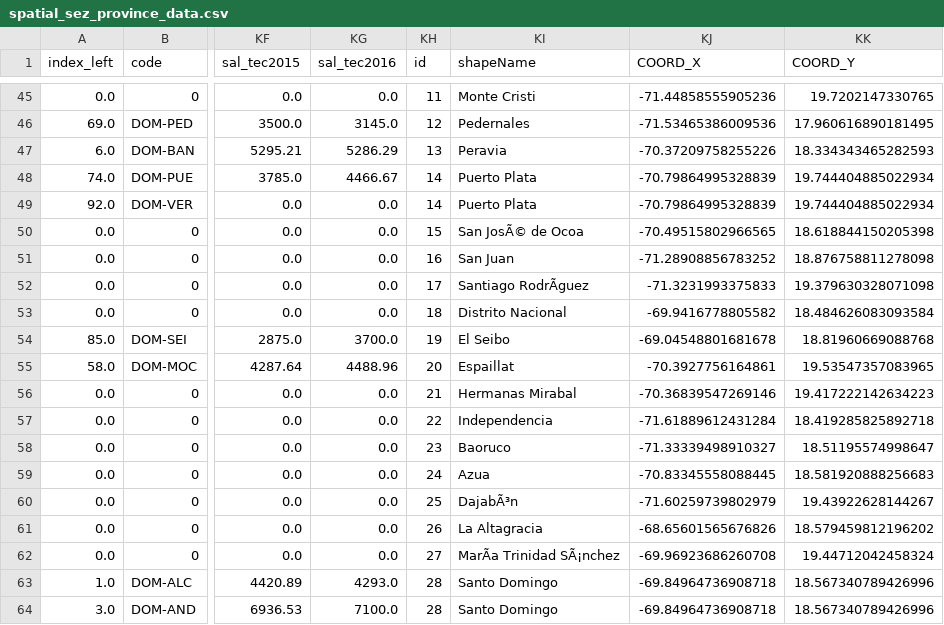
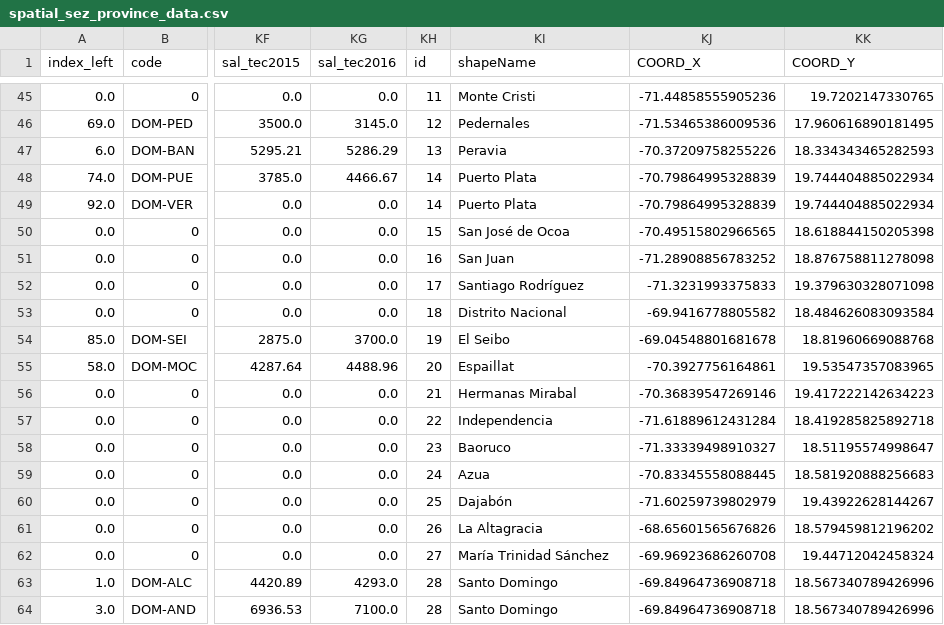
Before and after one commit to HendrixPeralta/research_data, a CSV file: aggregated_data/provinces/01_exports/spatial_sez_province_data.csv, drawn as a sheet; only a part is shown, gaps mark what is left out; the diff covers the shown part only; the diff names each change by its address in the sheet, - before the commit and + after, or states it on an @@ line.

```diff
--- a/aggregated_data/provinces/01_exports/spatial_sez_province_data.csv
+++ b/aggregated_data/provinces/01_exports/spatial_sez_province_data.csv
-KI50 (shapeName): San JosÃ© de Ocoa
+KI50 (shapeName): San José de Ocoa
-KI52 (shapeName): Santiago RodrÃguez
+KI52 (shapeName): Santiago Rodríguez
-KI60 (shapeName): DajabÃ³n
+KI60 (shapeName): Dajabón
-KI62 (shapeName): MarÃa Trinidad SÃ¡nchez
+KI62 (shapeName): María Trinidad Sánchez
```
Also changed, not shown: 14 edited cells elsewhere in this file, aggregated_data/provinces/01_exports/sez_province_map.csv, 3 other files.
